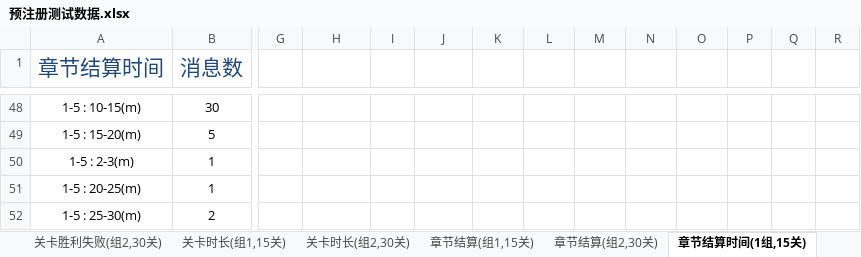
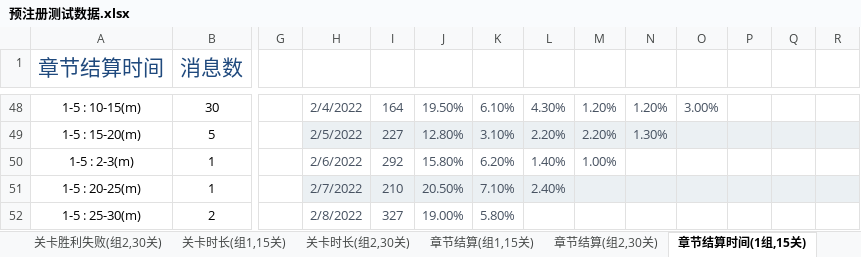
Before and after one commit to wzwqhfy/gunfire_config_table, an Excel workbook: 预注册测试数据.xlsx, sheet 章节结算时间(1组,15关), drawn as a sheet; only a part is shown, gaps mark what is left out; values as stored, in another font and other column widths than the file's, no borders; conditional formats not drawn; the diff covers the shown part only; the diff names each change by its address in the sheet, - before the commit and + after, or states it on an @@ line.

```diff
--- a/预注册测试数据.xlsx (sheet 章节结算时间(1组,15关))
+++ b/预注册测试数据.xlsx (sheet 章节结算时间(1组,15关))
-H48: (empty)
+H48: 2/4/2022
-I48: (empty)
+I48: 164
-J48: (empty)
+J48: 19.50%
-K48: (empty)
+K48: 6.10%
-L48: (empty)
+L48: 4.30%
-M48: (empty)
+M48: 1.20%
-N48: (empty)
+N48: 1.20%
-O48: (empty)
+O48: 3.00%
-H49: (empty)
+H49: 2/5/2022
-H49:R49 fill: none
+H49:R49 fill: #EBF0F3
-I49: (empty)
+I49: 227
-J49: (empty)
+J49: 12.80%
-K49: (empty)
+K49: 3.10%
-L49: (empty)
+L49: 2.20%
-M49: (empty)
+M49: 2.20%
-N49: (empty)
+N49: 1.30%
-H50: (empty)
+H50: 2/6/2022
-I50: (empty)
+I50: 292
-J50: (empty)
+J50: 15.80%
-K50: (empty)
+K50: 6.20%
-L50: (empty)
+L50: 1.40%
-M50: (empty)
+M50: 1.00%
-H51: (empty)
+H51: 2/7/2022
-H51:R51 fill: none
+H51:R51 fill: #EBF0F3
-I51: (empty)
+I51: 210
-J51: (empty)
+J51: 20.50%
-K51: (empty)
+K51: 7.10%
-L51: (empty)
+L51: 2.40%
-H52: (empty)
+H52: 2/8/2022
-I52: (empty)
+I52: 327
-J52: (empty)
+J52: 19.00%
-K52: (empty)
+K52: 5.80%
```
Also changed, not shown: 55 edited cells and cell formats elsewhere in this sheet.
